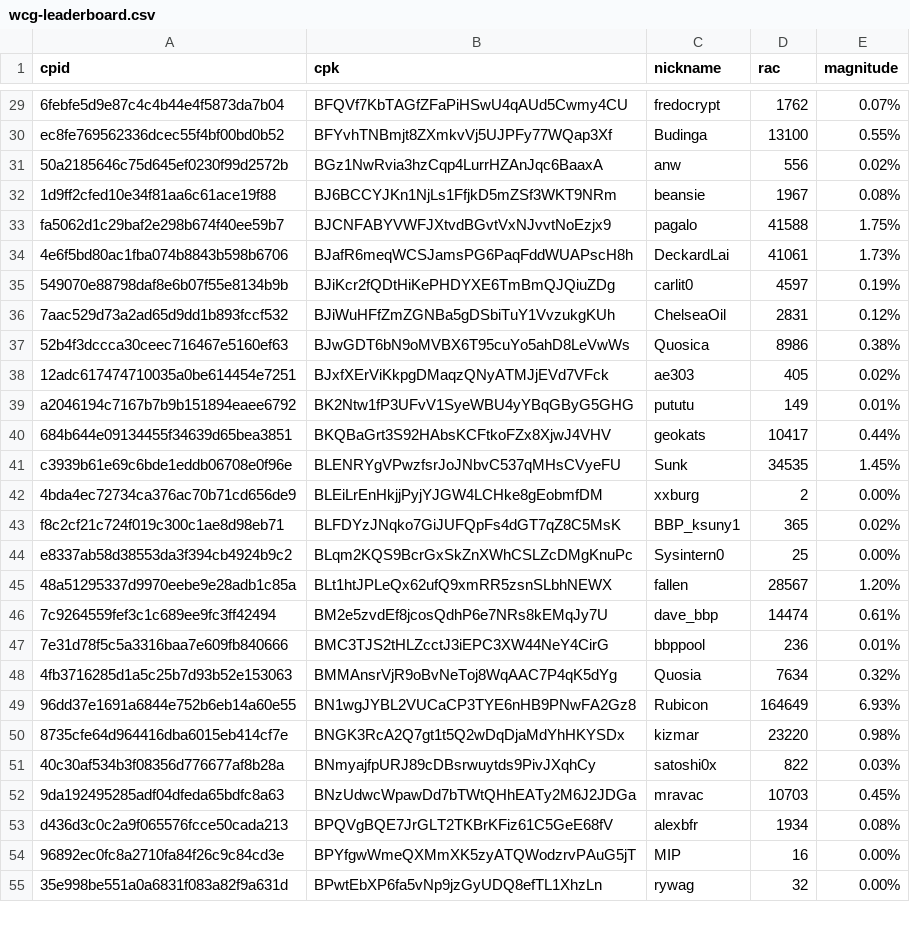
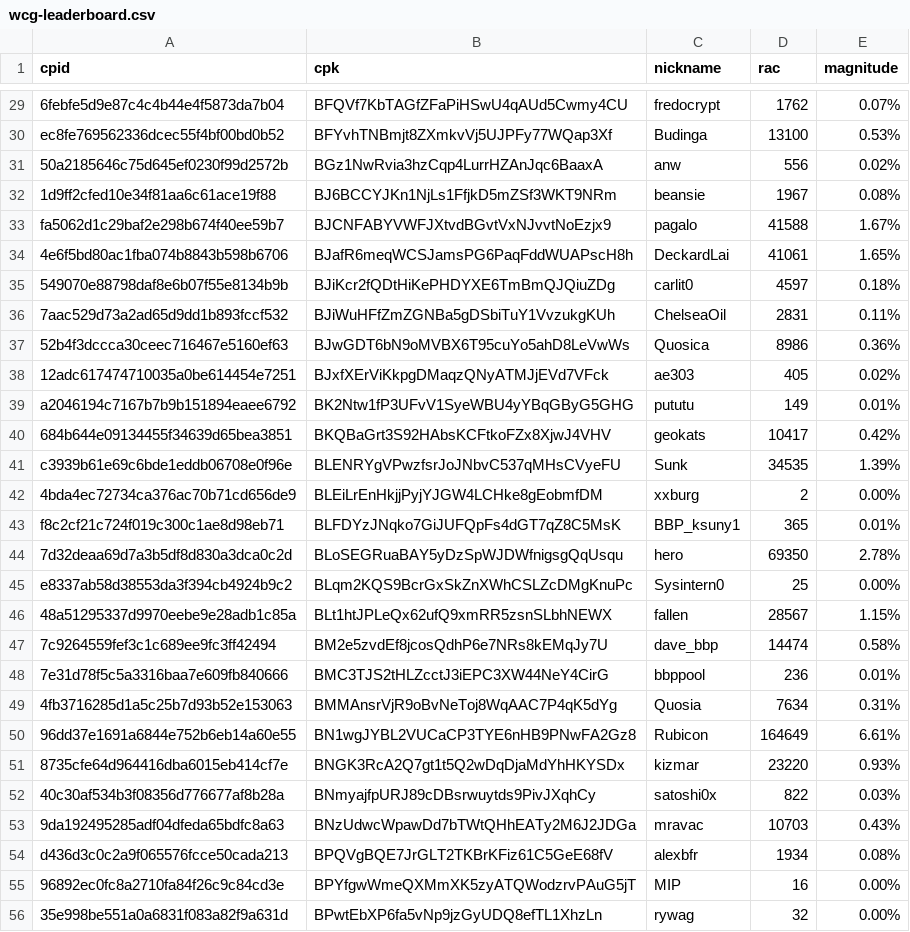
Before and after one commit to biblepay-community/bbp_stats, a CSV file: wcg-leaderboard.csv, drawn as a sheet; only a part is shown, gaps mark what is left out; addresses are those after the commit; the diff covers the shown part only; the diff names each change by its address in the sheet, - before the commit and + after, or states it on an @@ line.

```diff
--- a/wcg-leaderboard.csv
+++ b/wcg-leaderboard.csv
-E30 (magnitude): 0.55%
+E30 (magnitude): 0.53%
-E33 (magnitude): 1.75%
+E33 (magnitude): 1.67%
-E34 (magnitude): 1.73%
+E34 (magnitude): 1.65%
-E35 (magnitude): 0.19%
+E35 (magnitude): 0.18%
-E36 (magnitude): 0.12%
+E36 (magnitude): 0.11%
-E37 (magnitude): 0.38%
+E37 (magnitude): 0.36%
-E40 (magnitude): 0.44%
+E40 (magnitude): 0.42%
-E41 (magnitude): 1.45%
+E41 (magnitude): 1.39%
-E43 (magnitude): 0.02%
+E43 (magnitude): 0.01%
+row 44: 7d32deaa69d7a3b5df8d830a3dca0c2d | BLoSEGRuaBAY5yDzSpWJDWfnigsgQqUsqu | hero | 69350 | 2.78%
-E46 (magnitude): 1.20%
+E46 (magnitude): 1.15%
-E47 (magnitude): 0.61%
+E47 (magnitude): 0.58%
-E49 (magnitude): 0.32%
+E49 (magnitude): 0.31%
-E50 (magnitude): 6.93%
+E50 (magnitude): 6.61%
-E51 (magnitude): 0.98%
+E51 (magnitude): 0.93%
-E53 (magnitude): 0.45%
+E53 (magnitude): 0.43%
```
Also changed, not shown: 20 edited cells elsewhere in this file, dwssummary.csv, 2 other files.
